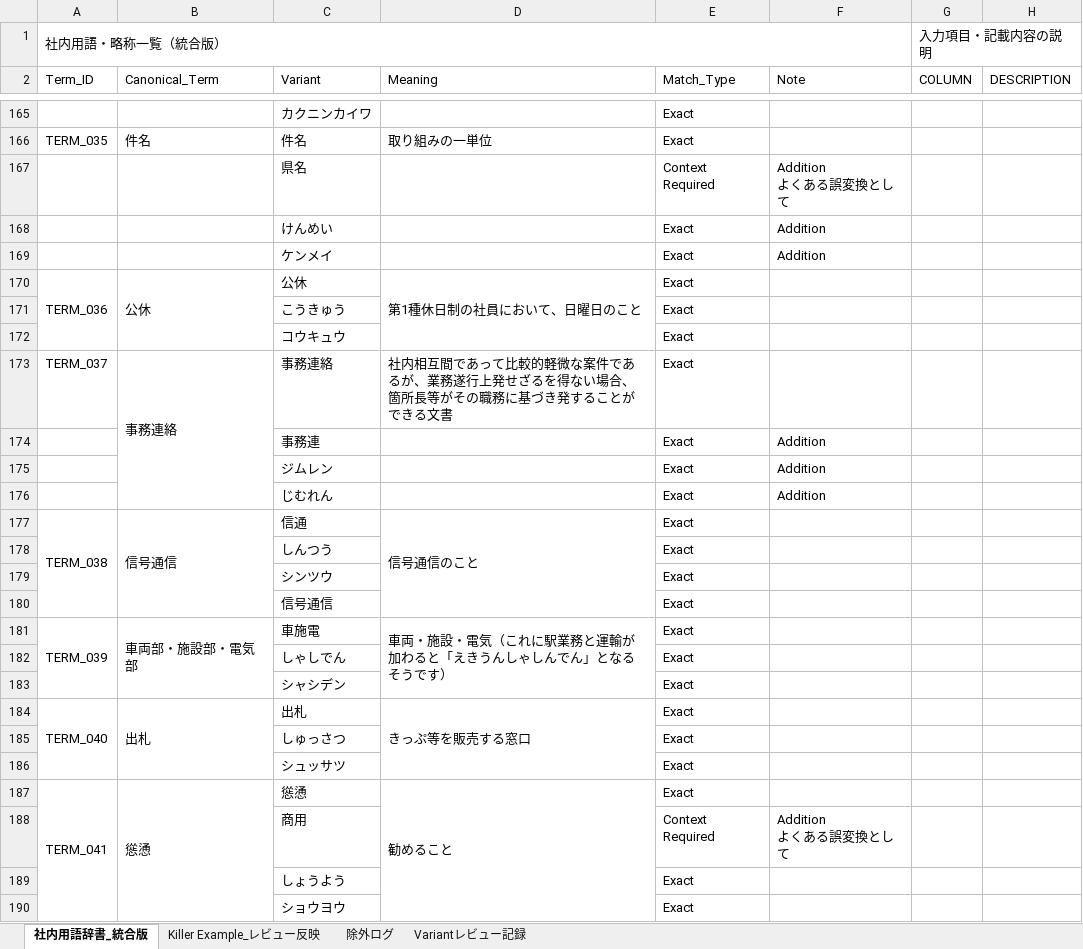
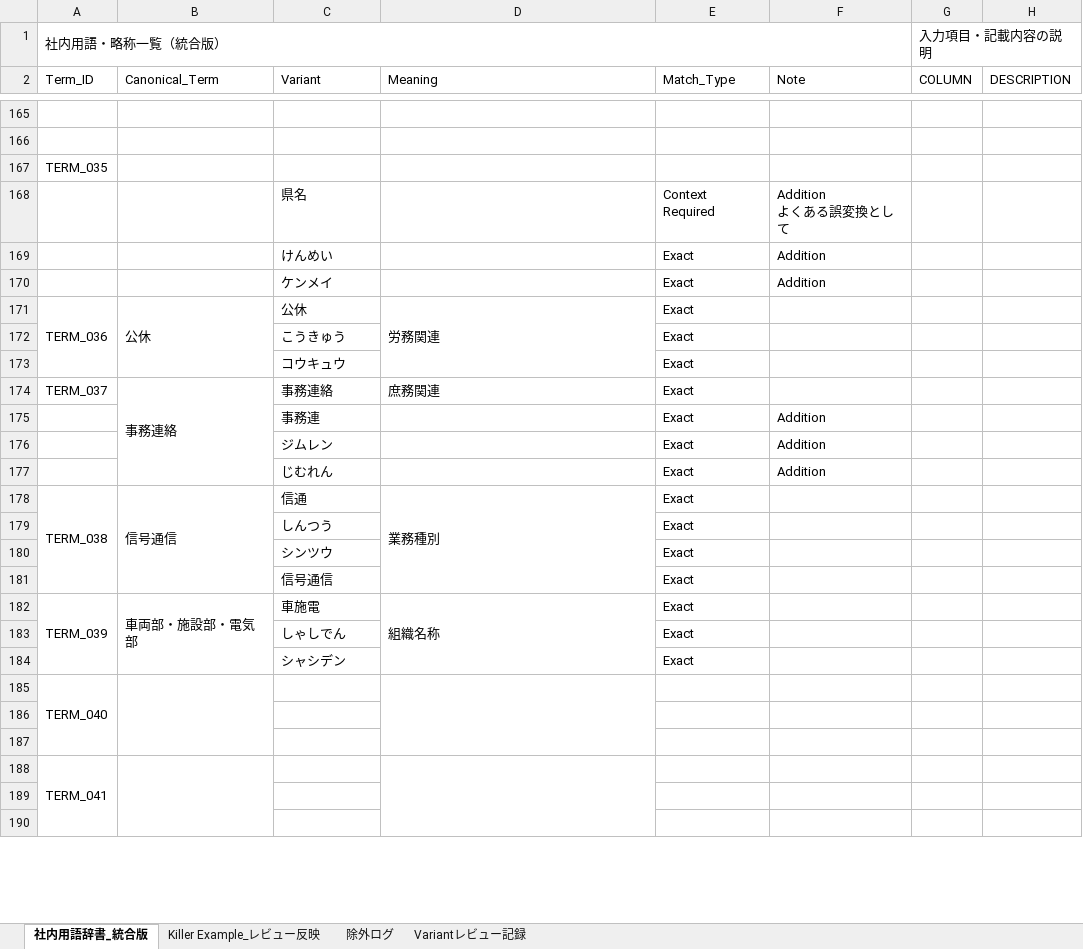
Before and after one commit to mingquanjp/jr-term-as, an Excel workbook: data/jr-terms.xlsx, sheet 社内用語辞書_統合版, drawn as a sheet; only a part is shown, gaps mark what is left out; values as stored, in another font and other column widths than the file's, no cell formats; removed rows and columns are numbered as before the commit, all else as after; ↵ is a line break in a cell; the diff covers the shown part only; the diff names each change by its address in the sheet, - before the commit and + after, or states it on an @@ line.

```diff
--- a/data/jr-terms.xlsx (sheet 社内用語辞書_統合版)
+++ b/data/jr-terms.xlsx (sheet 社内用語辞書_統合版)
-row 165:  |  | カクニンカイワ |  | Exact
+row 165: (empty)
-row 166: TERM_035 | 件名 | 件名 | 取り組みの一単位 | Exact
+row 166: (empty)
+row 167: TERM_035
-D171 (Meaning): 第1種休日制の社員において、日曜日のこと
+D171 (Meaning): 労務関連
-D174 (Meaning): 社内相互間であって比較的軽微な案件であるが、業務遂行上発せざるを得ない場合、箇所長等がその職務に基づき発することができる文書
+D174 (Meaning): 庶務関連
-D178 (Meaning): 信号通信のこと
+D178 (Meaning): 業務種別
-D182 (Meaning): 車両・施設・電気（これに駅業務と運輸が加わると「えきうんしゃしんでん」となるそうです）
+D182 (Meaning): 組織名称
-row 184: TERM_040 | 出札 | 出札 | きっぷ等を販売する窓口 | Exact
-row 185:  |  | しゅっさつ |  | Exact
-row 186:  |  | シュッサツ |  | Exact
+row 185: TERM_040
-row 186: TERM_041 | 慫慂 | 慫慂 | 勧めること | Exact
+row 186: (empty)
-A187:A190 merged
-B187:B190 merged
-D187:D190 merged
-row 187:  |  | 商用 |  | Context Required | Addition ↵ よくある誤変換として
+row 187: (empty)
+row 188: TERM_041
-row 189:  |  | しょうよう |  | Exact
+row 189: (empty)
-row 190:  |  | ショウヨウ |  | Exact
+row 190: (empty)
```
Also changed, not shown: 26 added rows, 17 removed rows, 115 edited cells and merged cells elsewhere in this sheet, cell formats, 23 other files.
